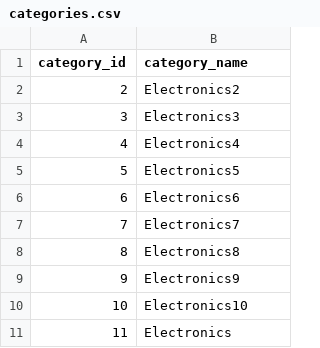
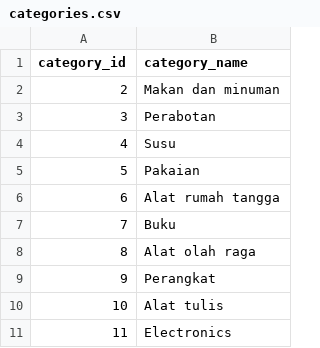
Before and after one commit to Marsupilamieue/E-Commerce-Application, a CSV file: ECommerceApplication/seedData/categories.csv, drawn as a sheet.

```diff
--- a/ECommerceApplication/seedData/categories.csv
+++ b/ECommerceApplication/seedData/categories.csv
@@ -1,11 +1,11 @@
 "category_id","category_name"
-"2","Electronics2"
-"3","Electronics3"
-"4","Electronics4"
-"5","Electronics5"
-"6","Electronics6"
-"7","Electronics7"
-"8","Electronics8"
-"9","Electronics9"
-"10","Electronics10"
+"2","Makan dan minuman"
+"3","Perabotan"
+"4","Susu"
+"5","Pakaian"
+"6","Alat rumah tangga"
+"7","Buku"
+"8","Alat olah raga"
+"9","Perangkat"
+"10","Alat tulis"
 "11","Electronics"
```
Also changed, not shown: ECommerceApplication/seedData/products.csv.
